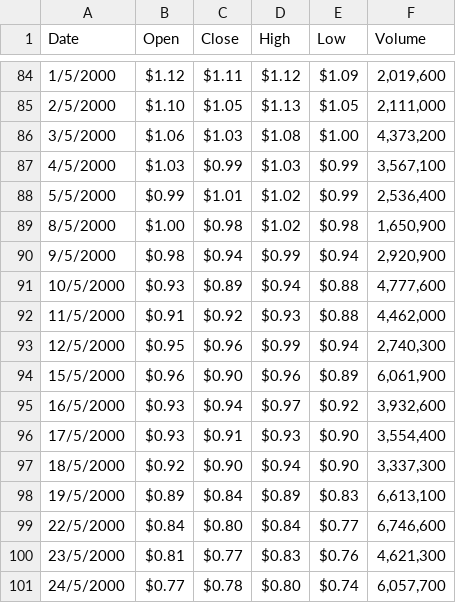
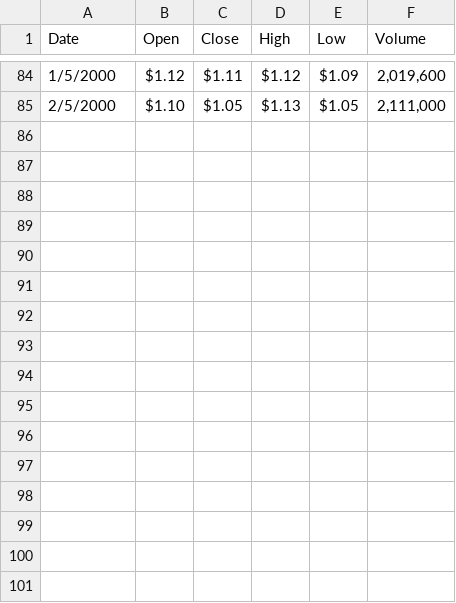
Before and after one commit to eddiehesketh/trading_tester, a CSV file: MA.csv, drawn as a sheet; only a part is shown, gaps mark what is left out; the diff names each change by its address in the sheet, - before the commit and + after, or states it on an @@ line.

```diff
--- a/MA.csv
+++ b/MA.csv
-row 86: 3/5/2000 | $1.06 | $1.03 | $1.08 | $1.00 | 4,373,200
-row 87: 4/5/2000 | $1.03 | $0.99 | $1.03 | $0.99 | 3,567,100
-row 88: 5/5/2000 | $0.99 | $1.01 | $1.02 | $0.99 | 2,536,400
-row 89: 8/5/2000 | $1.00 | $0.98 | $1.02 | $0.98 | 1,650,900
-row 90: 9/5/2000 | $0.98 | $0.94 | $0.99 | $0.94 | 2,920,900
-row 91: 10/5/2000 | $0.93 | $0.89 | $0.94 | $0.88 | 4,777,600
-row 92: 11/5/2000 | $0.91 | $0.92 | $0.93 | $0.88 | 4,462,000
-row 93: 12/5/2000 | $0.95 | $0.96 | $0.99 | $0.94 | 2,740,300
-row 94: 15/5/2000 | $0.96 | $0.90 | $0.96 | $0.89 | 6,061,900
-row 95: 16/5/2000 | $0.93 | $0.94 | $0.97 | $0.92 | 3,932,600
-row 96: 17/5/2000 | $0.93 | $0.91 | $0.93 | $0.90 | 3,554,400
-row 97: 18/5/2000 | $0.92 | $0.90 | $0.94 | $0.90 | 3,337,300
-row 98: 19/5/2000 | $0.89 | $0.84 | $0.89 | $0.83 | 6,613,100
-row 99: 22/5/2000 | $0.84 | $0.80 | $0.84 | $0.77 | 6,746,600
-row 100: 23/5/2000 | $0.81 | $0.77 | $0.83 | $0.76 | 4,621,300
-row 101: 24/5/2000 | $0.77 | $0.78 | $0.80 | $0.74 | 6,057,700
```
Also changed, not shown: 13 other files.
